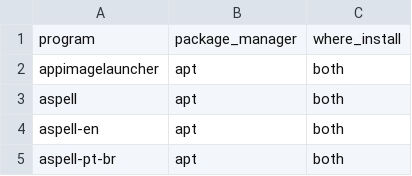
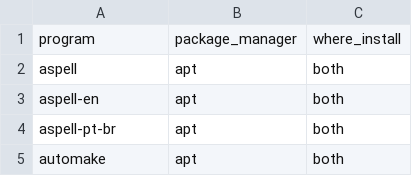
Before and after one commit to phrmendes/dotfiles, a CSV file: programs.csv, drawn as a sheet; only a part is shown; the shorter side is filled out with more unchanged rows; the diff names each change by its address in the sheet, - before the commit and + after, or states it on an @@ line.

Commit message:
Att. programs.

```diff
--- a/programs.csv
+++ b/programs.csv
-row 2: appimagelauncher | apt | both
```
Also changed, not shown: 2 other files.
